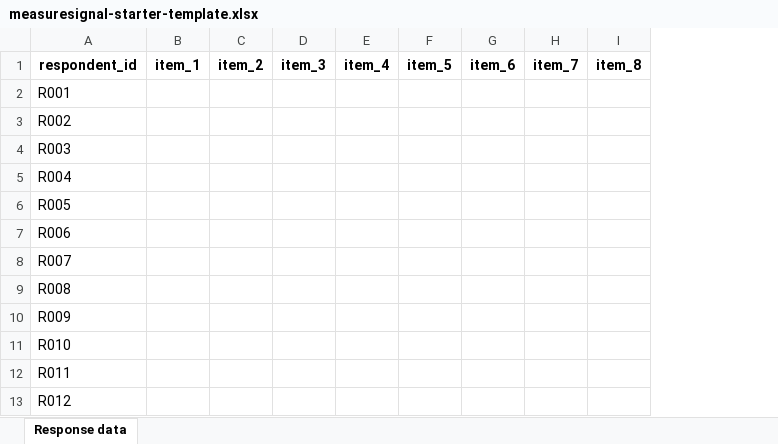
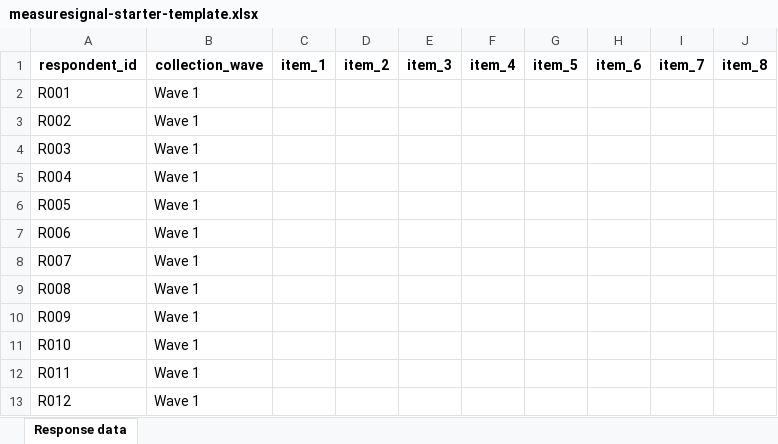
Before and after one commit to UlrikErlingsen/measurement-validation, an Excel workbook: examples/measuresignal-starter-template.xlsx, sheet Response data, drawn as a sheet; values as stored, in another font and other column widths than the file's, no borders; the diff names each change by its address in the sheet, - before the commit and + after, or states it on an @@ line.

```diff
--- a/examples/measuresignal-starter-template.xlsx (sheet Response data)
+++ b/examples/measuresignal-starter-template.xlsx (sheet Response data)
+column B, rows 1-13: collection_wave | Wave 1 | Wave 1 | Wave 1 | Wave 1 | Wave 1 | Wave 1 | Wave 1 | Wave 1 | Wave 1 | Wave 1 | Wave 1 | Wave 1
```
Also changed, not shown: examples/measuresignal-fictional-scale-demo.xlsx, 20 other files.
